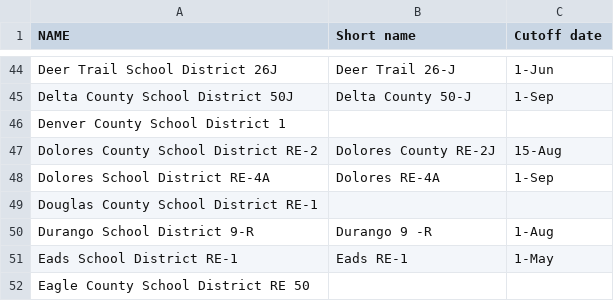
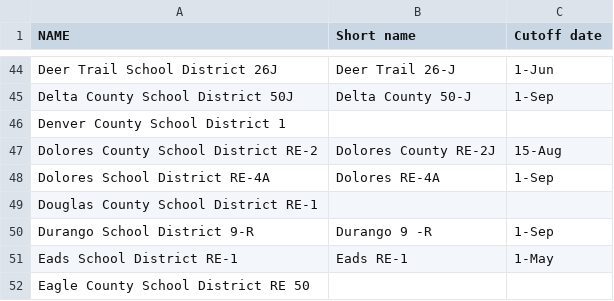
Before and after one commit to coloradodigitalservice/upk-data-processing, a CSV file: data_in/school_districts/School District Cutoffs.csv, drawn as a sheet; only a part is shown, gaps mark what is left out.

```diff
--- a/data_in/school_districts/School District Cutoffs.csv
+++ b/data_in/school_districts/School District Cutoffs.csv
@@ -49,3 +49,3 @@ Dolores School District RE-4A,Dolores RE-4A,1-Sep
 Douglas County School District RE-1,,
-Durango School District 9-R,Durango 9 -R,1-Aug
+Durango School District 9-R,Durango 9 -R,1-Sep
 Eads School District RE-1,Eads RE-1,1-May
```
Also changed, not shown: 1 other file.
